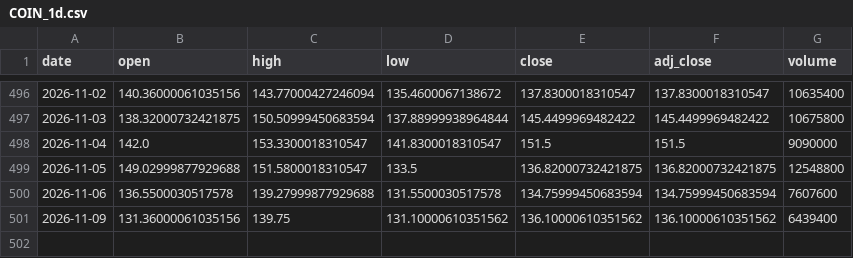
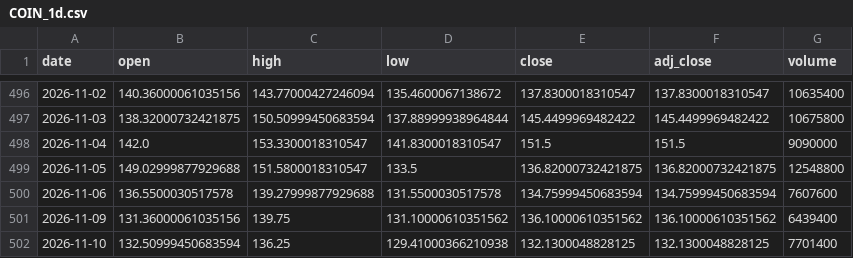
Before and after one commit to shihaosjtu-rgb/daily-stock-scan, a CSV file: data/COIN_1d.csv, drawn as a sheet; only a part is shown, gaps mark what is left out; the diff names each change by its address in the sheet, - before the commit and + after, or states it on an @@ line.

```diff
--- a/data/COIN_1d.csv
+++ b/data/COIN_1d.csv
+row 502: 2026-11-10 | 132.50999450683594 | 136.25 | 129.41000366210938 | 132.1300048828125 | 132.1300048828125 | 7701400
```
Also changed, not shown: data/APP_1d.csv, data/FIG_1d.csv, 33 other files.
